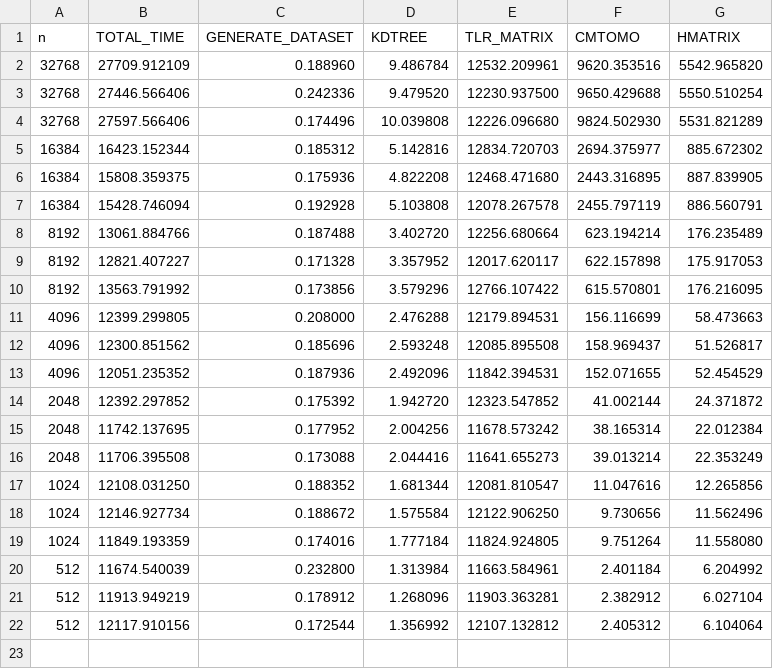
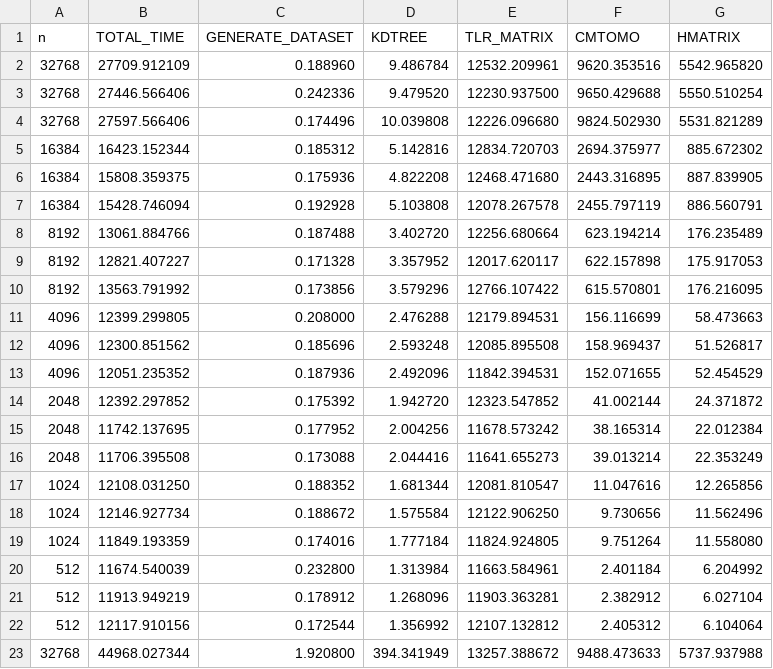
Before and after one commit to AdnanJaljuli/KAUST-Hierarchical-Matrices, a CSV file: src/results/times.csv, drawn as a sheet.

```diff
--- a/src/results/times.csv
+++ b/src/results/times.csv
@@ -22 +22,2 @@ n, TOTAL_TIME, GENERATE_DATASET, KDTREE, TLR_MATRIX, CMTOMO, HMATRIX
 512, 12117.910156, 0.172544, 1.356992, 12107.132812, 2.405312, 6.104064,
+32768, 44968.027344, 1.920800, 394.341949, 13257.388672, 9488.473633, 5737.937988,
```
Also changed, not shown: 5 other files.
